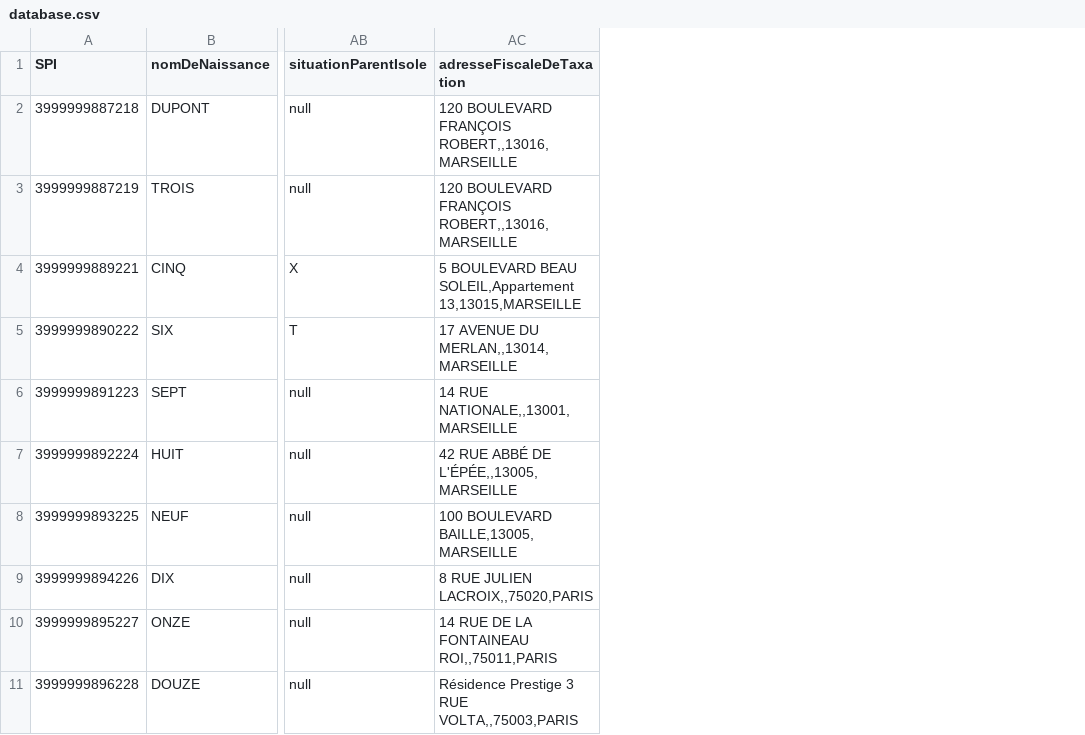
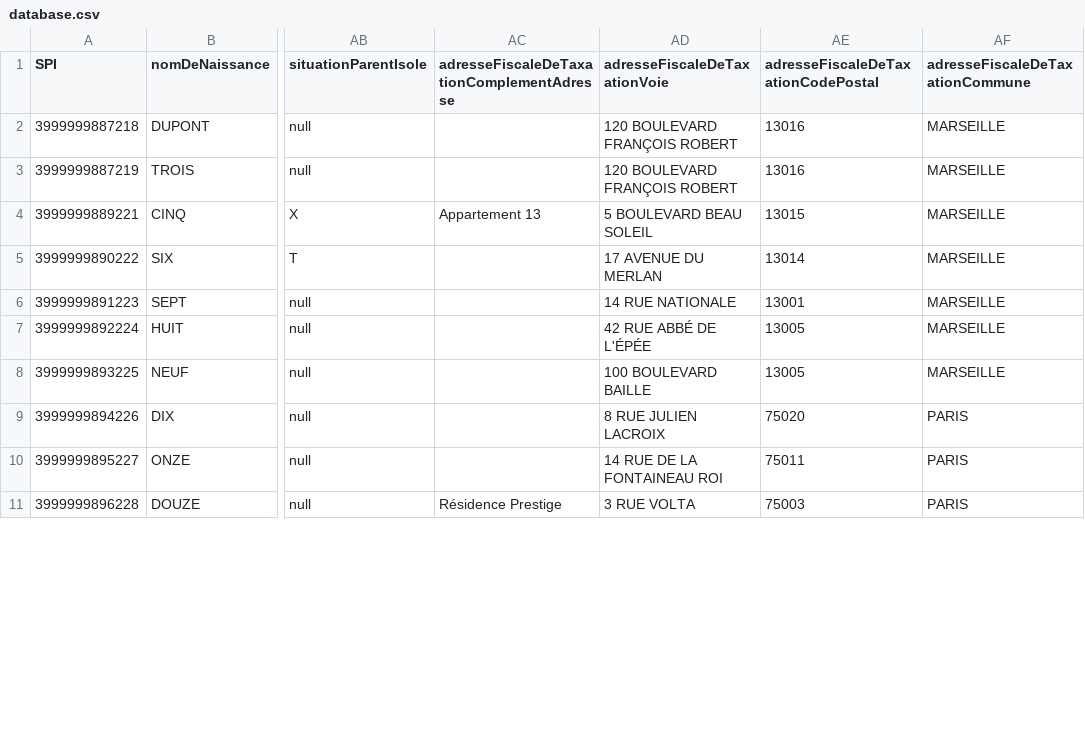
Before and after one commit to france-connect/data-provider-example, a CSV file: database.csv, drawn as a sheet; only a part is shown, gaps mark what is left out; removed rows and columns are numbered as before the commit, all else as after; the diff names each change by its address in the sheet, - before the commit and + after, or states it on an @@ line.

```diff
--- a/database.csv
+++ b/database.csv
-column AC (adresseFiscaleDeTaxation), rows 2-11: 120 BOULEVARD FRANÇOIS ROBERT,,13016,MARSEILLE | 120 BOULEVARD FRANÇOIS ROBERT,,13016,MARSEILLE | 5 BOULEVARD BEAU SOLEIL,Appartement 13,13015,MARSEILLE | 17 AVENUE DU MERLAN,,13014,MARSEILLE | 14 RUE NATIONALE,,13001,MARSEILLE | 42 RUE ABBÉ DE L'ÉPÉE,,13005,MARSEILLE | 100 BOULEVARD BAILLE,13005,MARSEILLE | 8 RUE JULIEN LACROIX,,75020,PARIS | 14 RUE DE LA FONTAINEAU ROI,,75011,PARIS | Résidence Prestige 3 RUE VOLTA,,75003,PARIS
+column AC, rows 1-11: adresseFiscaleDeTaxationComplementAdresse |  |  | Appartement 13 |  |  |  |  |  |  | Résidence Prestige
+column AD (adresseFiscaleDeTaxationVoie), rows 2-11: 120 BOULEVARD FRANÇOIS ROBERT | 120 BOULEVARD FRANÇOIS ROBERT | 5 BOULEVARD BEAU SOLEIL | 17 AVENUE DU MERLAN | 14 RUE NATIONALE | 42 RUE ABBÉ DE L'ÉPÉE | 100 BOULEVARD BAILLE | 8 RUE JULIEN LACROIX | 14 RUE DE LA FONTAINEAU ROI | 3 RUE VOLTA
+column AE, rows 1-11: adresseFiscaleDeTaxationCodePostal | 13016 | 13016 | 13015 | 13014 | 13001 | 13005 | 13005 | 75020 | 75011 | 75003
+column AF (adresseFiscaleDeTaxationCommune), rows 2-11: MARSEILLE | MARSEILLE | MARSEILLE | MARSEILLE | MARSEILLE | MARSEILLE | MARSEILLE | PARIS | PARIS | PARIS
```
Also changed, not shown: 6 other files.
